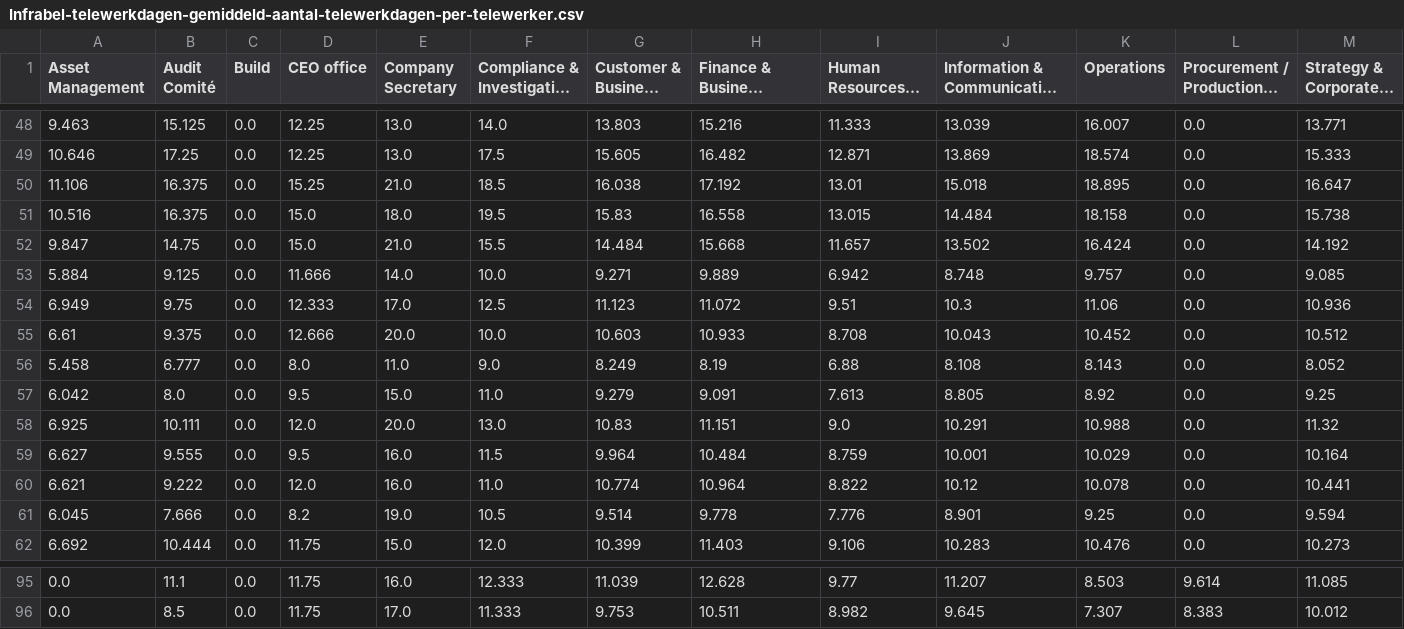
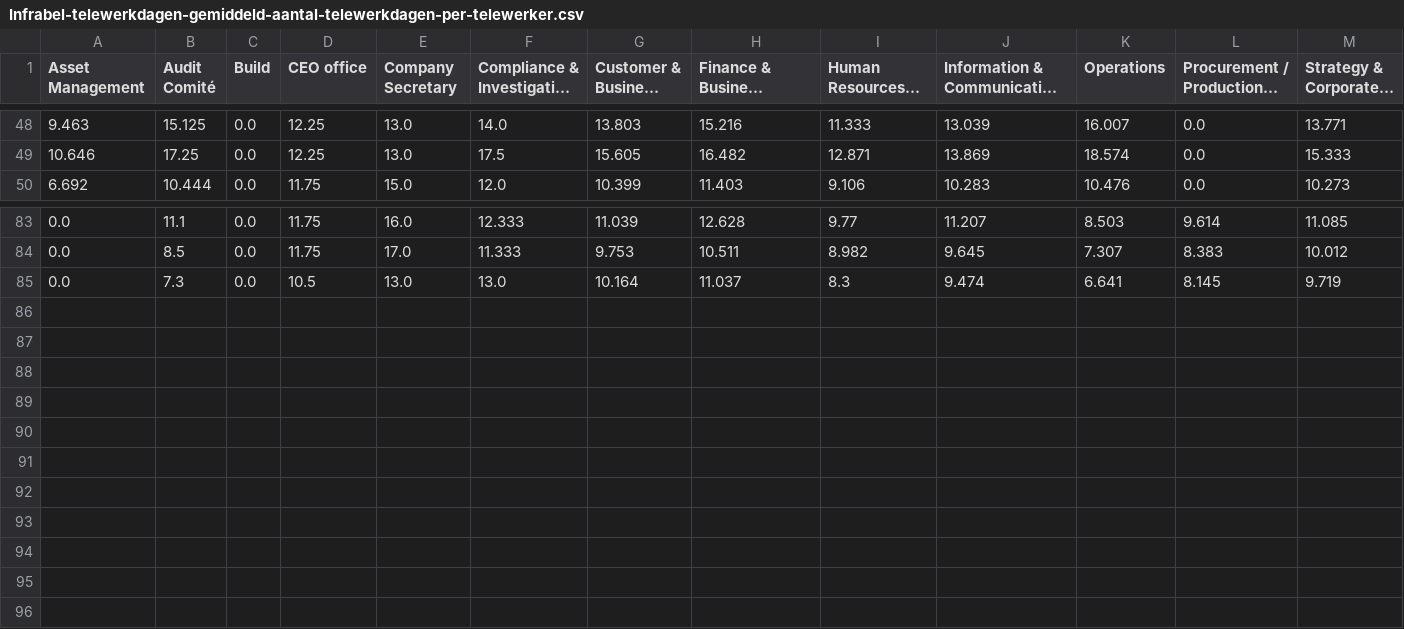
Before and after one commit to tbuytaer/OPENGOV_BE, a CSV file: data/data_bewerkt/mobiliteit/Infrabel-telewerkdagen-gemiddeld-aantal-telewerkdagen-per-telewerker.csv, drawn as a sheet; only a part is shown, gaps mark what is left out; long unchanged cells end in …; removed rows and columns are numbered as before the commit, all else as after; the diff names each change by its address in the sheet, - before the commit and + after, or states it on an @@ line.

```diff
--- a/data/data_bewerkt/mobiliteit/Infrabel-telewerkdagen-gemiddeld-aantal-telewerkdagen-per-telewerker.csv
+++ b/data/data_bewerkt/mobiliteit/Infrabel-telewerkdagen-gemiddeld-aantal-telewerkdagen-per-telewerker.csv
-row 50: 11.106 | 16.375 | 0.0 | 15.25 | 21.0 | 18.5 | 16.038 | 17.192 | 13.01 | 15.018 | 18.895 | 0.0 | 16.647
-row 51: 10.516 | 16.375 | 0.0 | 15.0 | 18.0 | 19.5 | 15.83 | 16.558 | 13.015 | 14.484 | 18.158 | 0.0 | 15.738
-row 52: 9.847 | 14.75 | 0.0 | 15.0 | 21.0 | 15.5 | 14.484 | 15.668 | 11.657 | 13.502 | 16.424 | 0.0 | 14.192
-row 53: 5.884 | 9.125 | 0.0 | 11.666 | 14.0 | 10.0 | 9.271 | 9.889 | 6.942 | 8.748 | 9.757 | 0.0 | 9.085
-row 54: 6.949 | 9.75 | 0.0 | 12.333 | 17.0 | 12.5 | 11.123 | 11.072 | 9.51 | 10.3 | 11.06 | 0.0 | 10.936
-row 55: 6.61 | 9.375 | 0.0 | 12.666 | 20.0 | 10.0 | 10.603 | 10.933 | 8.708 | 10.043 | 10.452 | 0.0 | 10.512
-row 56: 5.458 | 6.777 | 0.0 | 8.0 | 11.0 | 9.0 | 8.249 | 8.19 | 6.88 | 8.108 | 8.143 | 0.0 | 8.052
-row 57: 6.042 | 8.0 | 0.0 | 9.5 | 15.0 | 11.0 | 9.279 | 9.091 | 7.613 | 8.805 | 8.92 | 0.0 | 9.25
-row 58: 6.925 | 10.111 | 0.0 | 12.0 | 20.0 | 13.0 | 10.83 | 11.151 | 9.0 | 10.291 | 10.988 | 0.0 | 11.32
-row 59: 6.627 | 9.555 | 0.0 | 9.5 | 16.0 | 11.5 | 9.964 | 10.484 | 8.759 | 10.001 | 10.029 | 0.0 | 10.164
-row 60: 6.621 | 9.222 | 0.0 | 12.0 | 16.0 | 11.0 | 10.774 | 10.964 | 8.822 | 10.12 | 10.078 | 0.0 | 10.441
-row 61: 6.045 | 7.666 | 0.0 | 8.2 | 19.0 | 10.5 | 9.514 | 9.778 | 7.776 | 8.901 | 9.25 | 0.0 | 9.594
+row 85: 0.0 | 7.3 | 0.0 | 10.5 | 13.0 | 13.0 | 10.164 | 11.037 | 8.3 | 9.474 | 6.641 | 8.145 | 9.719
```
Also changed, not shown: data/data_bewerkt/energy/energyProductionWindOverTimeMonthly.csv, data/data_bewerkt/energy/energyProductionWindSolarOverTimeMonthly.csv, 50 other files.
